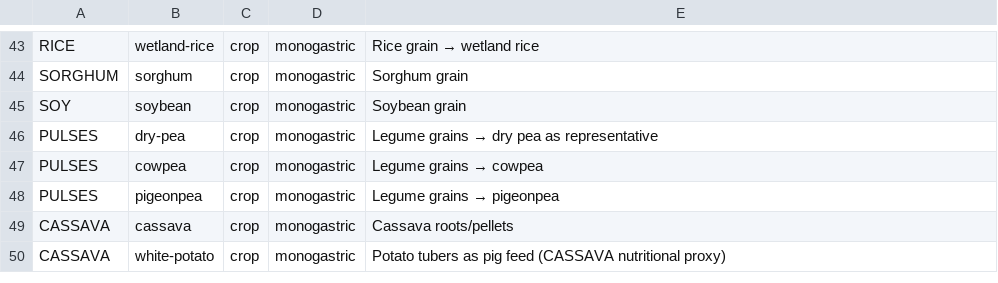
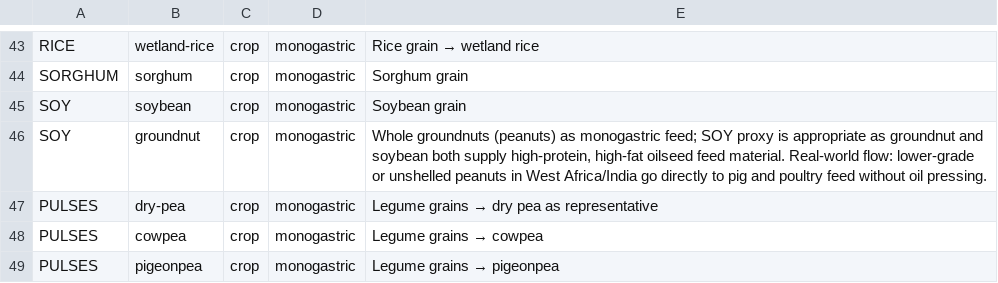
Before and after one commit to Sustainable-Solutions-Lab/GLADE, a CSV file: data/curated/gleam/feed_mapping.csv, drawn as a sheet; only a part is shown, gaps mark what is left out; the shorter side is filled out with more unchanged rows.

Commit message:
feat(feed): split feed-category mappings; route DDGS as 70/30 grain/protein
DDGS was misclassified as monogastric_protein only on N content,
ignoring its dominant role as a corn-substitute energy feed. With
protein in global oversupply (soybean meal), DDGS had zero marginal
value at the feed bus and ~31 Mt/yr of US DDGS dumped to biomass
disposal while pig grain feed was short.

Add a 'share' column to feed-category mappings (default 1.0) and a
manual-override CSV at data/curated/feed_category_overrides.csv that
splits items across categories. Shares per
(feed_item, source_type, animal_type) sum to 1.0 so mass at the feed
buses is conserved.

Pipeline propagates shares end-to-end:
- categorize_feeds.apply_category_overrides replaces auto-categorized
  rows with multi-row entries.
- compute_gleam3_feed_fractions multiplies volume by share when
  computing volume-weighted fractions, so GLEAM baselines split
  the same way the model uses the feed.
- prepare_feed_baseline reads categories from the mapping directly.
- build_model.food.add_feed_supply_links uses share as
  feed_conversion link efficiency.

Initial override: ddgs as 70% monogastric_grain + 30% monogastric_protein
(protein/non-protein mass split).

Also adds groundnut as a monogastric feed entity (SOY proxy)
capturing whole-peanut feed flows in West Africa and India that
the oilseed-meal-only route doesn't model.

```diff
--- a/data/curated/gleam/feed_mapping.csv
+++ b/data/curated/gleam/feed_mapping.csv
@@ -45,2 +45,3 @@ SORGHUM,sorghum,crop,monogastric,Sorghum grain
 SOY,soybean,crop,monogastric,Soybean grain
+SOY,groundnut,crop,monogastric,"Whole groundnuts (peanuts) as monogastric feed; SOY proxy is appropriate as groundnut and soybean both supply high-protein, high-fat oilseed feed material. Real-world flow: lower-grade or unshelled peanuts in West Africa/India go directly to pig and poultry feed without oil pressing."
 PULSES,dry-pea,crop,monogastric,Legume grains → dry pea as representative
```
Also changed, not shown: 6 other files.
